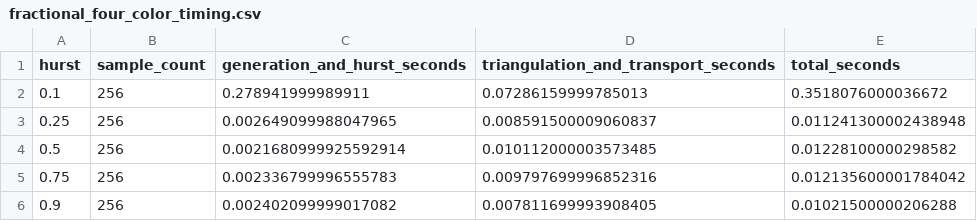
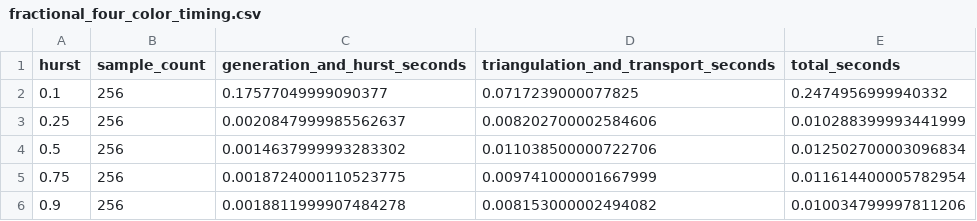
Before and after one commit to rbajaj5/four-color-proof-program, a CSV file: results/fractional_field_four_color_gpu/fractional_four_color_timing.csv, drawn as a sheet.

```diff
--- a/results/fractional_field_four_color_gpu/fractional_four_color_timing.csv
+++ b/results/fractional_field_four_color_gpu/fractional_four_color_timing.csv
@@ -1,6 +1,6 @@
 hurst,sample_count,generation_and_hurst_seconds,triangulation_and_transport_seconds,total_seconds
-0.1,256,0.278941999989911,0.07286159999785013,0.3518076000036672
-0.25,256,0.002649099988047965,0.008591500009060837,0.011241300002438948
-0.5,256,0.0021680999925592914,0.010112000003573485,0.01228100000298582
-0.75,256,0.002336799996555783,0.009797699996852316,0.012135600001784042
-0.9,256,0.002402099999017082,0.007811699993908405,0.01021500000206288
+0.1,256,0.17577049999090377,0.0717239000077825,0.2474956999940332
+0.25,256,0.0020847999985562637,0.008202700002584606,0.010288399993441999
+0.5,256,0.0014637999993283302,0.011038500000722706,0.012502700003096834
+0.75,256,0.0018724000110523775,0.009741000001667999,0.011614400005782954
+0.9,256,0.0018811999907484278,0.008153000002494082,0.010034799997811206
```
Also changed, not shown: results/fractional_field_four_color_gpu/fractional_four_color_summary.csv, results/fractional_field_four_color_gpu_smoke/fractional_four_color_runs.csv, 49 other files.
